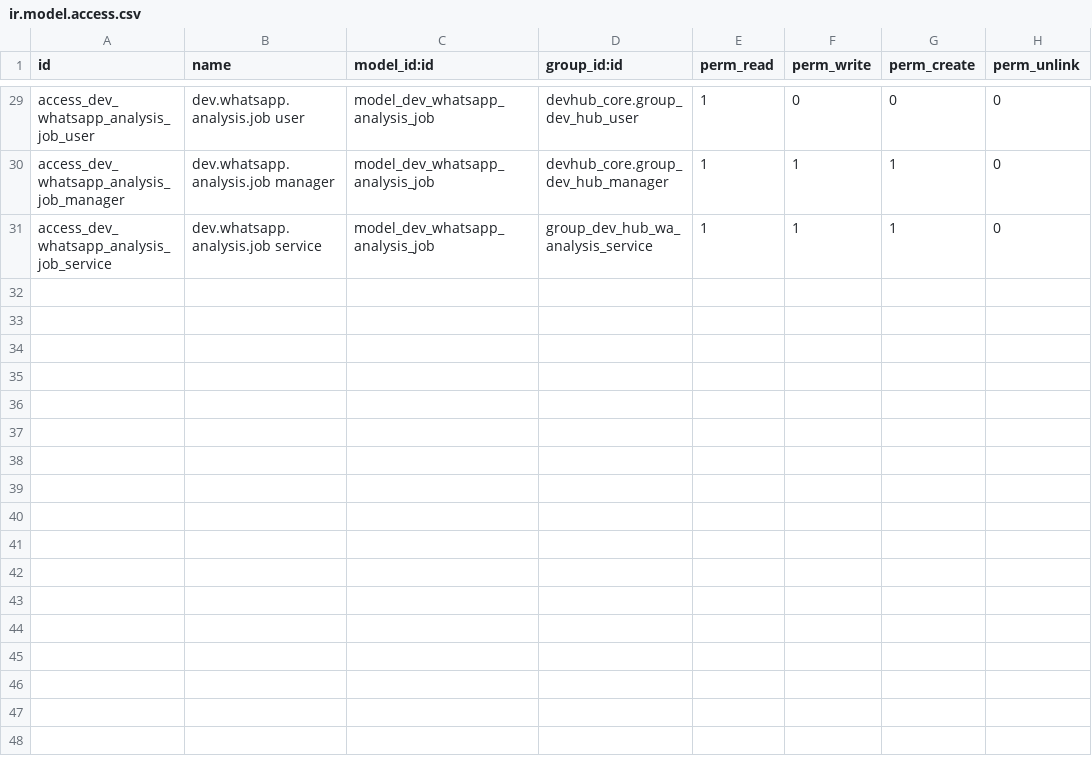
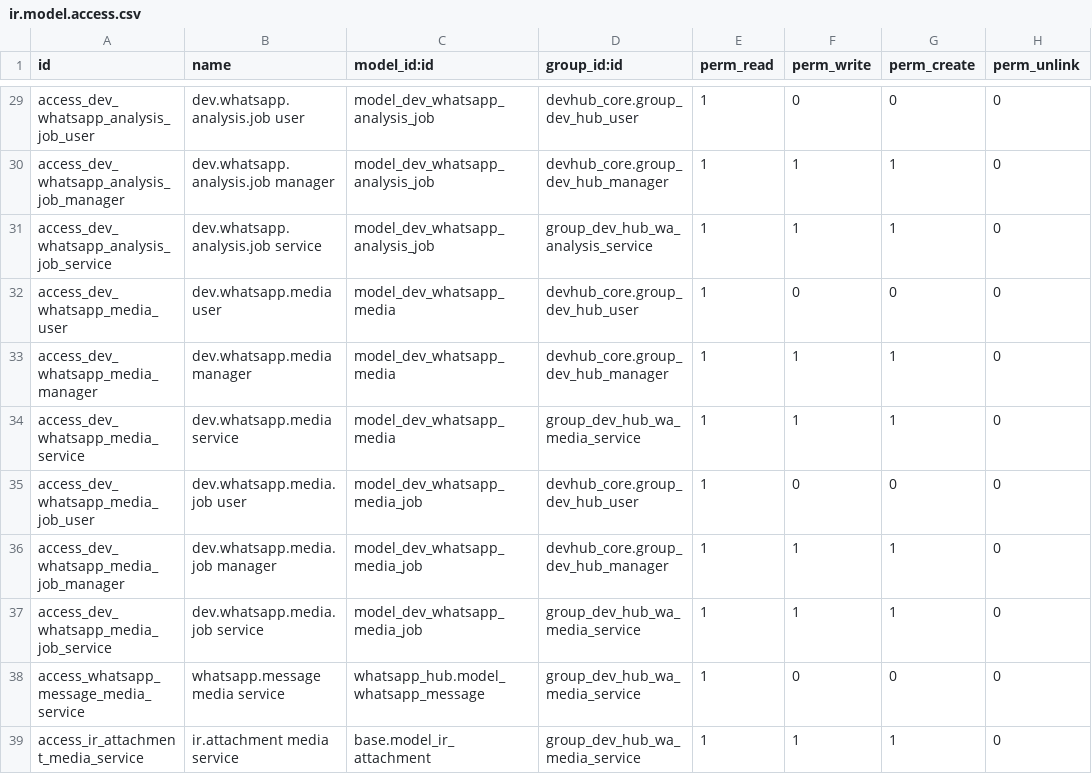
Before and after one commit to sabryyoussef/veterinarian_19, a CSV file: devhub_whatsapp/security/ir.model.access.csv, drawn as a sheet; only a part is shown, gaps mark what is left out; the diff names each change by its address in the sheet, - before the commit and + after, or states it on an @@ line.

```diff
--- a/devhub_whatsapp/security/ir.model.access.csv
+++ b/devhub_whatsapp/security/ir.model.access.csv
+row 32: access_dev_whatsapp_media_user | dev.whatsapp.media user | model_dev_whatsapp_media | devhub_core.group_dev_hub_user | 1 | 0 | 0 | 0
+row 33: access_dev_whatsapp_media_manager | dev.whatsapp.media manager | model_dev_whatsapp_media | devhub_core.group_dev_hub_manager | 1 | 1 | 1 | 0
+row 34: access_dev_whatsapp_media_service | dev.whatsapp.media service | model_dev_whatsapp_media | group_dev_hub_wa_media_service | 1 | 1 | 1 | 0
+row 35: access_dev_whatsapp_media_job_user | dev.whatsapp.media.job user | model_dev_whatsapp_media_job | devhub_core.group_dev_hub_user | 1 | 0 | 0 | 0
+row 36: access_dev_whatsapp_media_job_manager | dev.whatsapp.media.job manager | model_dev_whatsapp_media_job | devhub_core.group_dev_hub_manager | 1 | 1 | 1 | 0
+row 37: access_dev_whatsapp_media_job_service | dev.whatsapp.media.job service | model_dev_whatsapp_media_job | group_dev_hub_wa_media_service | 1 | 1 | 1 | 0
+row 38: access_whatsapp_message_media_service | whatsapp.message media service | whatsapp_hub.model_whatsapp_message | group_dev_hub_wa_media_service | 1 | 0 | 0 | 0
+row 39: access_ir_attachment_media_service | ir.attachment media service | base.model_ir_attachment | group_dev_hub_wa_media_service | 1 | 1 | 1 | 0
```
Also changed, not shown: 23 other files.
